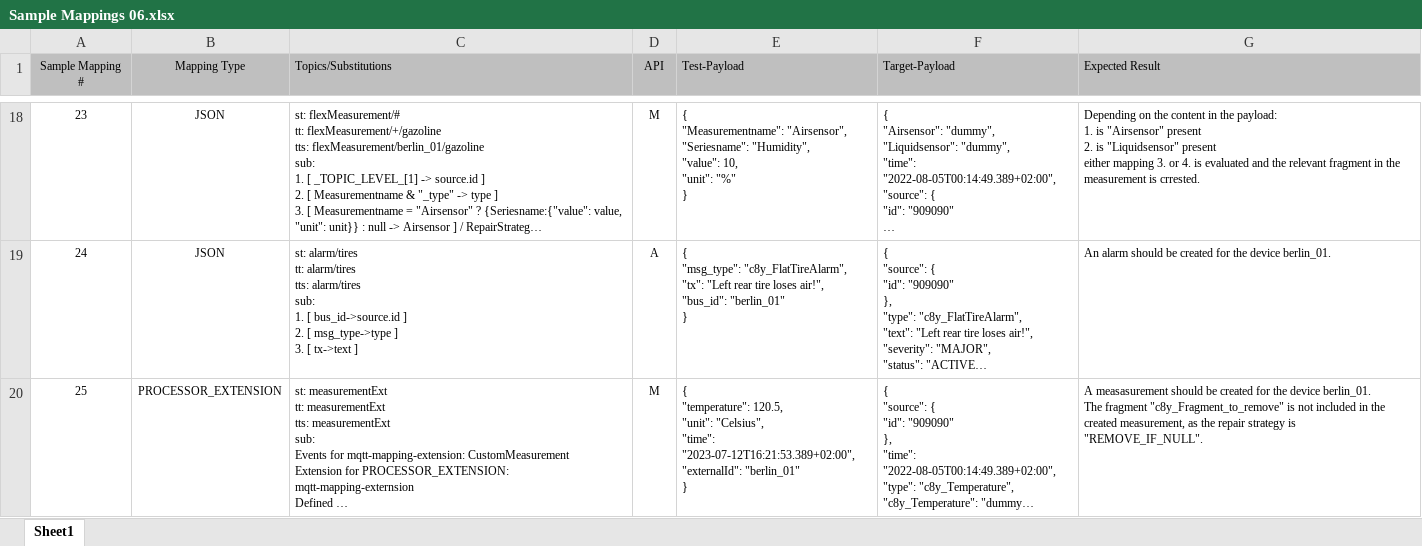
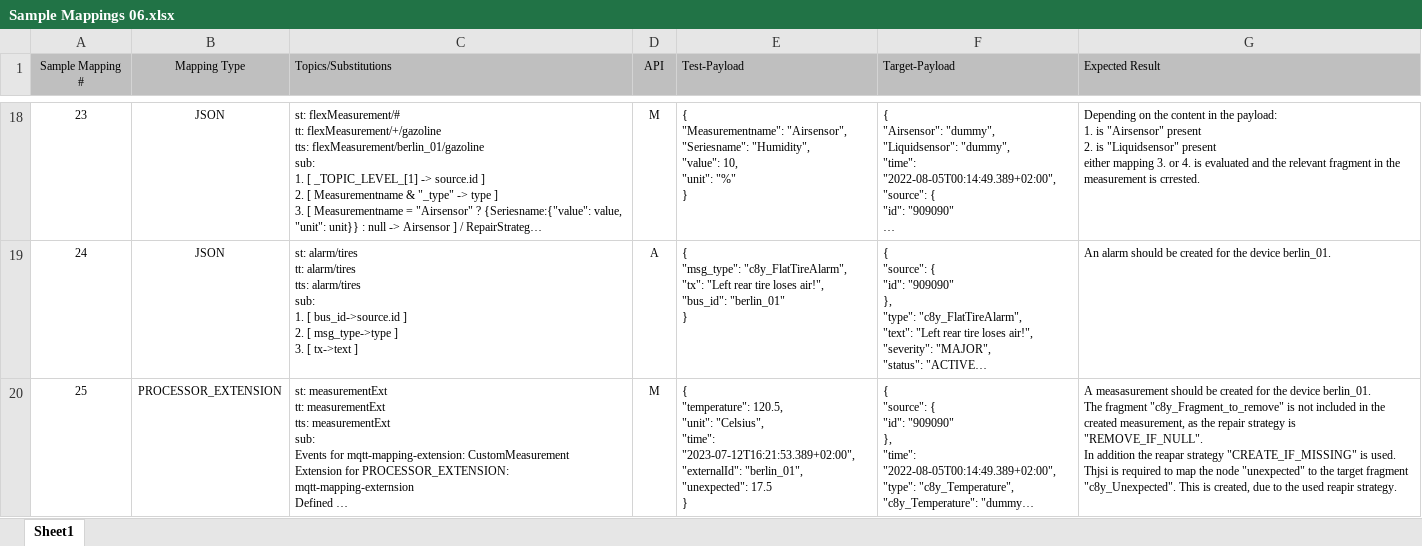
Before and after one commit to Cumulocity-IoT/cumulocity-dynamic-mapper, an Excel workbook: resources/script/mapping/sampleMapping/Sample Mappings 06.xlsx, sheet Sheet1, drawn as a sheet; only a part is shown, gaps mark what is left out; long unchanged cells end in …; values as stored, in another font and other column widths than the file's, no borders; ↵ is a line break in a cell; the diff names each change by its address in the sheet, - before the commit and + after, or states it on an @@ line.

Commit message:
added new repair strategy "CREATE_IF_MISSING"

```diff
--- a/resources/script/mapping/sampleMapping/Sample Mappings 06.xlsx (sheet Sheet1)
+++ b/resources/script/mapping/sampleMapping/Sample Mappings 06.xlsx (sheet Sheet1)
-E20 (Test-Payload): …"2023-07-12T16:21:53.389+02:00", ↵ "externalId": "berlin_01" ↵ }
+E20 (Test-Payload): …"2023-07-12T16:21:53.389+02:00", ↵ "externalId": "berlin_01", ↵ "unexpected": 17.5 ↵ }
-G20 (Expected Result): …is "REMOVE_IF_NULL".
+G20 (Expected Result): …is "REMOVE_IF_NULL". ↵ In addition the reapar strategy "CREATE_IF_MISSING" is used. Thjsi is required to map the node "unexpected" to the target fragment "c8y_Unexpected". This is created, due to the used reapir strategy.
```
Also changed, not shown: 8 other files.
